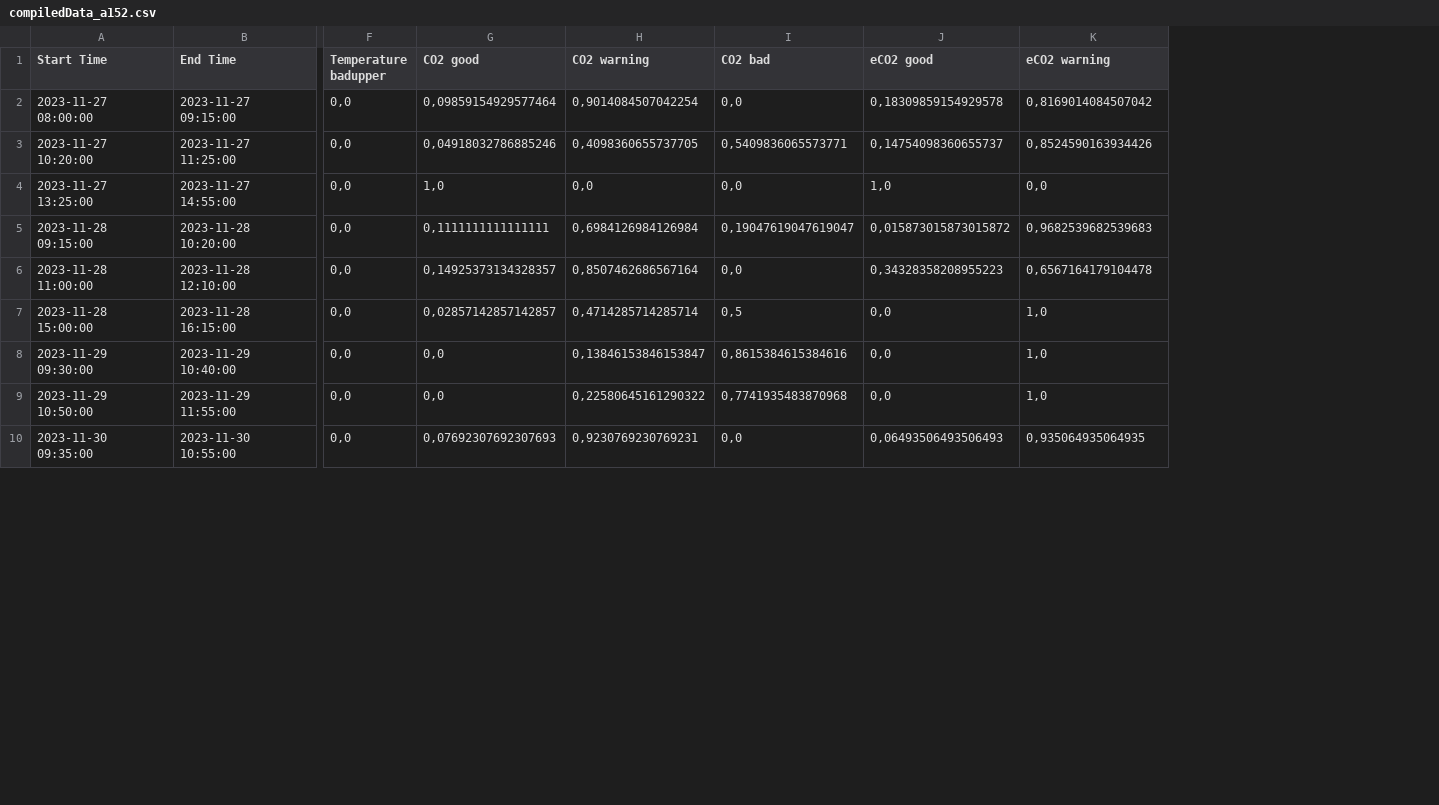
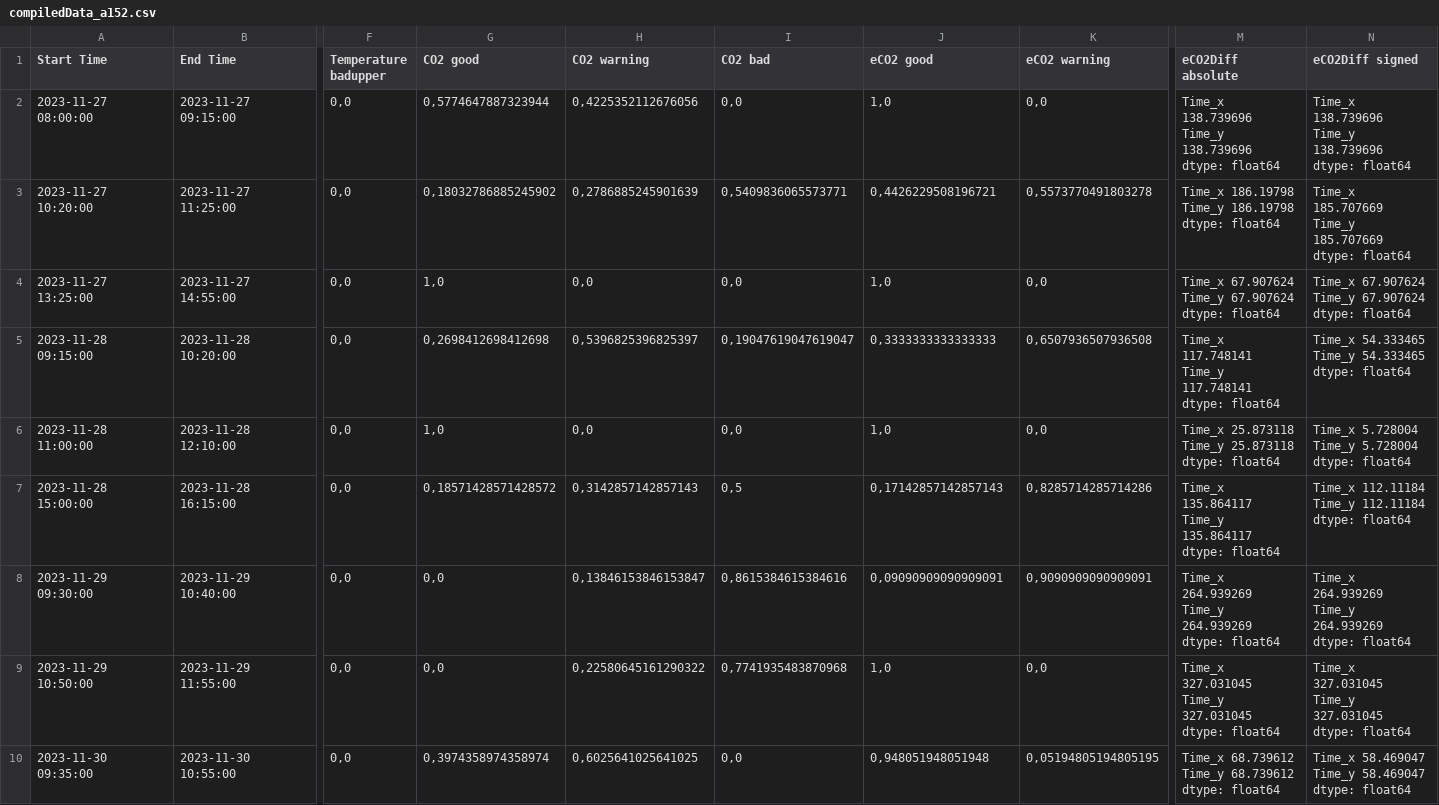
Before and after one commit to apollen85/airquality_analyzer, a CSV file: a152/compiledData_a152.csv, drawn as a sheet; only a part is shown, gaps mark what is left out; ↵ is a line break in a cell; the diff covers the shown part only; the diff names each change by its address in the sheet, - before the commit and + after, or states it on an @@ line.

Commit message:
updated data with new ranges and synced code between classrooms

```diff
--- a/a152/compiledData_a152.csv
+++ b/a152/compiledData_a152.csv
+column M (eCO2Diff absolute), rows 2-10: Time_x 138.739696 ↵ Time_y 138.739696 ↵ dtype: float64 | Time_x 186.19798 ↵ Time_y 186.19798 ↵ dtype: float64 | Time_x 67.907624 ↵ Time_y 67.907624 ↵ dtype: float64 | Time_x 117.748141 ↵ Time_y 117.748141 ↵ dtype: float64 | Time_x 25.873118 ↵ Time_y 25.873118 ↵ dtype: float64 | Time_x 135.864117 ↵ Time_y 135.864117 ↵ dtype: float64 | Time_x 264.939269 ↵ Time_y 264.939269 ↵ dtype: float64 | Time_x 327.031045 ↵ Time_y 327.031045 ↵ dtype: float64 | Time_x 68.739612 ↵ Time_y 68.739612 ↵ dtype: float64
+column N (eCO2Diff signed), rows 2-10: Time_x 138.739696 ↵ Time_y 138.739696 ↵ dtype: float64 | Time_x 185.707669 ↵ Time_y 185.707669 ↵ dtype: float64 | Time_x 67.907624 ↵ Time_y 67.907624 ↵ dtype: float64 | Time_x 54.333465 ↵ Time_y 54.333465 ↵ dtype: float64 | Time_x 5.728004 ↵ Time_y 5.728004 ↵ dtype: float64 | Time_x 112.11184 ↵ Time_y 112.11184 ↵ dtype: float64 | Time_x 264.939269 ↵ Time_y 264.939269 ↵ dtype: float64 | Time_x 327.031045 ↵ Time_y 327.031045 ↵ dtype: float64 | Time_x 58.469047 ↵ Time_y 58.469047 ↵ dtype: float64
-G2 (CO2 good): 0,09859154929577464
+G2 (CO2 good): 0,5774647887323944
-H2 (CO2 warning): 0,9014084507042254
+H2 (CO2 warning): 0,4225352112676056
-J2 (eCO2 good): 0,18309859154929578
+J2 (eCO2 good): 1,0
-K2 (eCO2 warning): 0,8169014084507042
+K2 (eCO2 warning): 0,0
-G3 (CO2 good): 0,04918032786885246
+G3 (CO2 good): 0,18032786885245902
-H3 (CO2 warning): 0,4098360655737705
+H3 (CO2 warning): 0,2786885245901639
-J3 (eCO2 good): 0,14754098360655737
+J3 (eCO2 good): 0,4426229508196721
-K3 (eCO2 warning): 0,8524590163934426
+K3 (eCO2 warning): 0,5573770491803278
-G5 (CO2 good): 0,1111111111111111
+G5 (CO2 good): 0,2698412698412698
-H5 (CO2 warning): 0,6984126984126984
+H5 (CO2 warning): 0,5396825396825397
-J5 (eCO2 good): 0,015873015873015872
+J5 (eCO2 good): 0,3333333333333333
-K5 (eCO2 warning): 0,9682539682539683
+K5 (eCO2 warning): 0,6507936507936508
-G6 (CO2 good): 0,14925373134328357
+G6 (CO2 good): 1,0
-H6 (CO2 warning): 0,8507462686567164
+H6 (CO2 warning): 0,0
-J6 (eCO2 good): 0,34328358208955223
+J6 (eCO2 good): 1,0
-K6 (eCO2 warning): 0,6567164179104478
+K6 (eCO2 warning): 0,0
-G7 (CO2 good): 0,02857142857142857
+G7 (CO2 good): 0,18571428571428572
-H7 (CO2 warning): 0,4714285714285714
+H7 (CO2 warning): 0,3142857142857143
-J7 (eCO2 good): 0,0
+J7 (eCO2 good): 0,17142857142857143
-K7 (eCO2 warning): 1,0
+K7 (eCO2 warning): 0,8285714285714286
-J8 (eCO2 good): 0,0
+J8 (eCO2 good): 0,09090909090909091
-K8 (eCO2 warning): 1,0
+K8 (eCO2 warning): 0,9090909090909091
-J9 (eCO2 good): 0,0
+J9 (eCO2 good): 1,0
-K9 (eCO2 warning): 1,0
+K9 (eCO2 warning): 0,0
-G10 (CO2 good): 0,07692307692307693
+G10 (CO2 good): 0,3974358974358974
-H10 (CO2 warning): 0,9230769230769231
+H10 (CO2 warning): 0,6025641025641025
-J10 (eCO2 good): 0,06493506493506493
+J10 (eCO2 good): 0,948051948051948
-K10 (eCO2 warning): 0,935064935064935
+K10 (eCO2 warning): 0,05194805194805195
```
Also changed, not shown: 128 edited cells elsewhere in this file, 3 other files.
